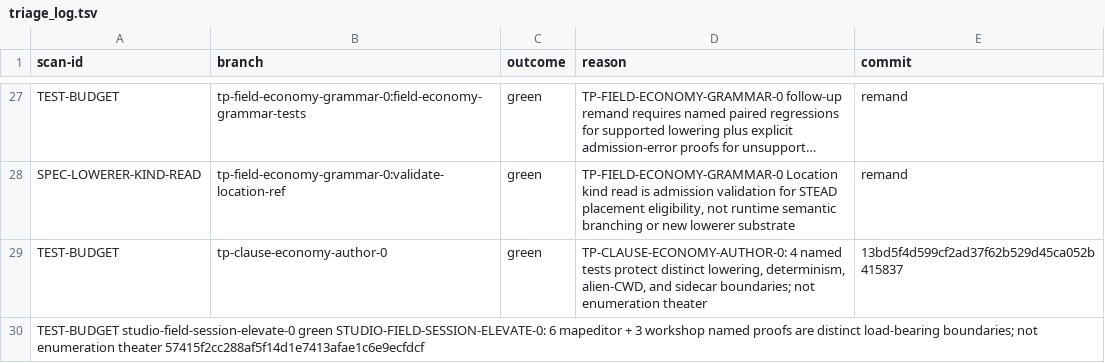
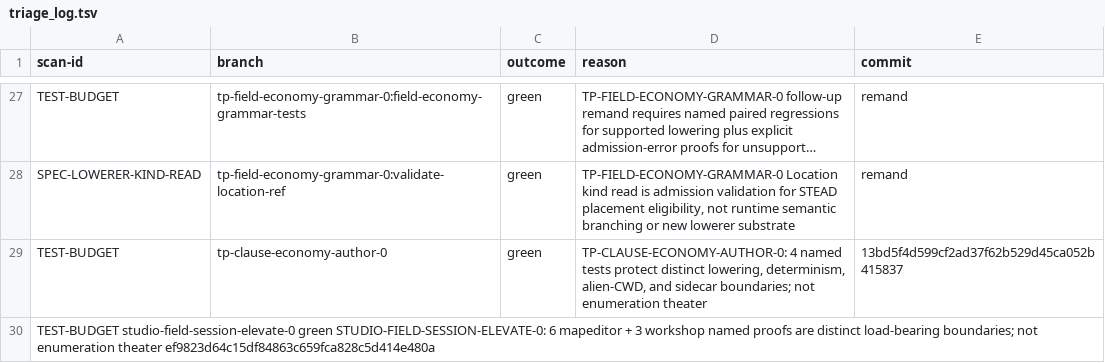
Before and after one commit to khorum08/SimThing, a TSV file: scripts/ci/triage_log.tsv, drawn as a sheet; only a part is shown, gaps mark what is left out; long unchanged cells end in ….

Commit message:
chore(ci): triage_log rebind for deep-remand STUDIO-FIELD-SESSION-ELEVATE-0

```diff
--- a/scripts/ci/triage_log.tsv
+++ b/scripts/ci/triage_log.tsv
@@ -29,2 +29,2 @@ SPEC-LOWERER-KIND-READ | tp-field-economy-grammar-0:validate-location-ref | gree
 TEST-BUDGET | tp-clause-economy-author-0 | green | TP-CLAUSE-ECONOMY-AUTHOR-0: 4 named tests protect distinct lowering, determinism, alien-CWD, and sidecar boundaries; not enumeration theater | 13bd5f4d599cf2ad37f62b529d45ca052b415837
-TEST-BUDGET	studio-field-session-elevate-0	green	STUDIO-FIELD-SESSION-ELEVATE-0: 6 mapeditor + 3 workshop named proofs are distinct load-bearing boundaries; not enumeration theater	57415f2cc288af5f14d1e7413afae1c6e9ecfdcf
+TEST-BUDGET	studio-field-session-elevate-0	green	STUDIO-FIELD-SESSION-ELEVATE-0: 6 mapeditor + 3 workshop named proofs are distinct load-bearing boundaries; not enumeration theater	ef9823d64c15df84863c659fca828c5d414e480a
```
